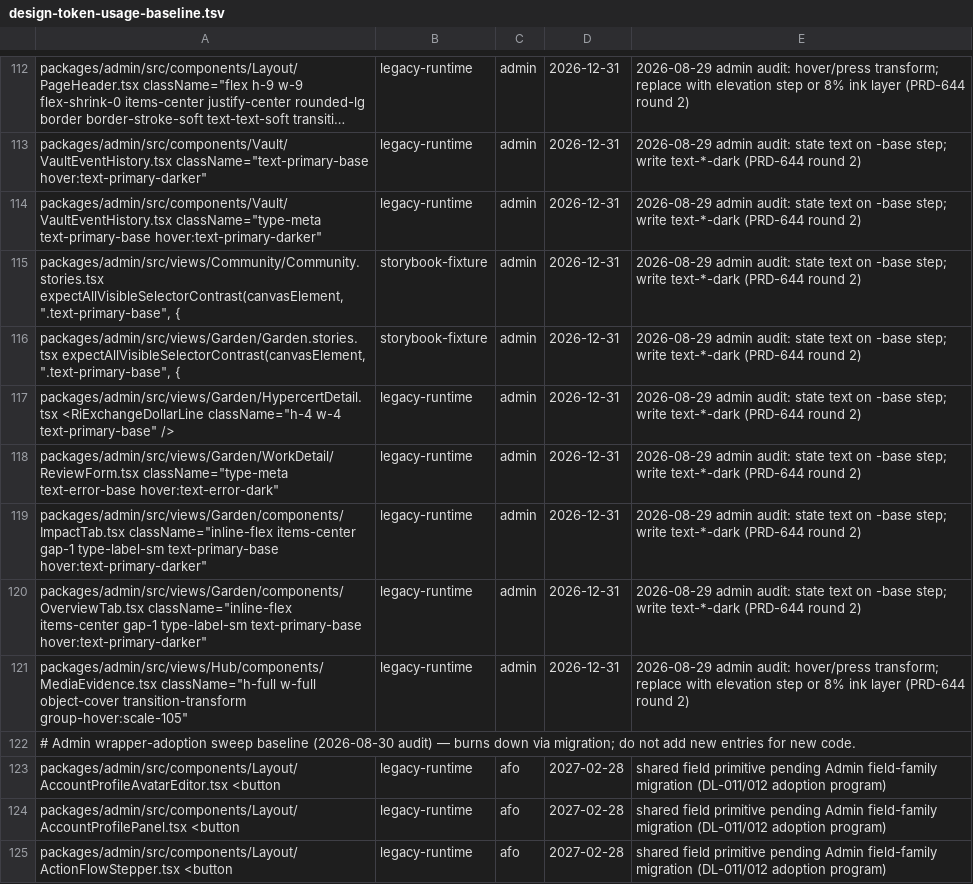
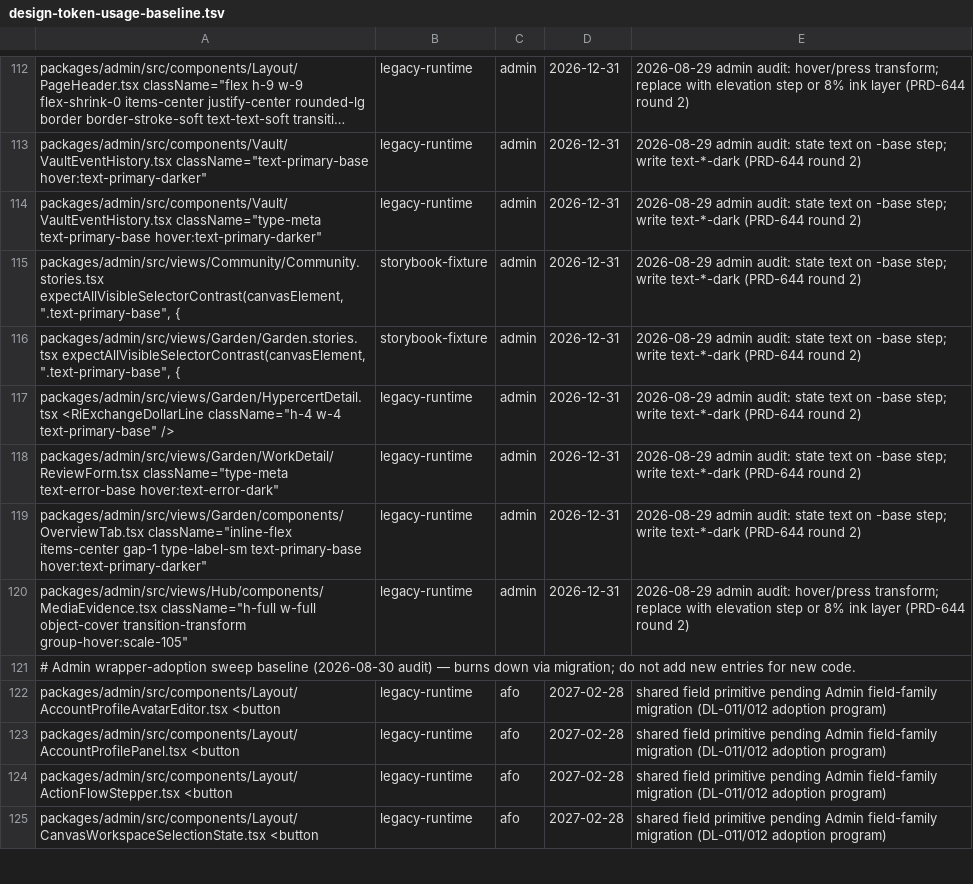
Before and after one commit to greenpill-dev-guild/green-goods, a TSV file: scripts/data/design-token-usage-baseline.tsv, drawn as a sheet; only a part is shown, gaps mark what is left out; the shorter side is filled out with more unchanged rows; long unchanged cells end in …; the diff names each change by its address in the sheet, - before the commit and + after, or states it on an @@ line.

```diff
--- a/scripts/data/design-token-usage-baseline.tsv
+++ b/scripts/data/design-token-usage-baseline.tsv
-row 119: packages/admin/src/views/Garden/components/ImpactTab.tsx className="inline-flex items-center gap-1 type-label-sm text-primary-base hover:text-primary-darker" | legacy-runtime | admin | 2026-12-31 | 2026-08-29 admin audit: state text on -base step; write text-*-dark (PRD-644 round 2)
```
